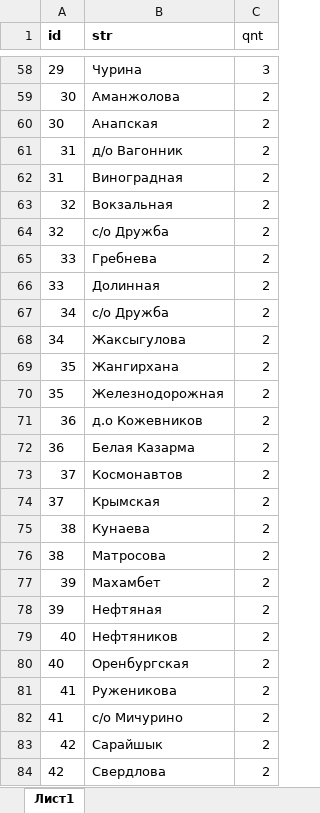
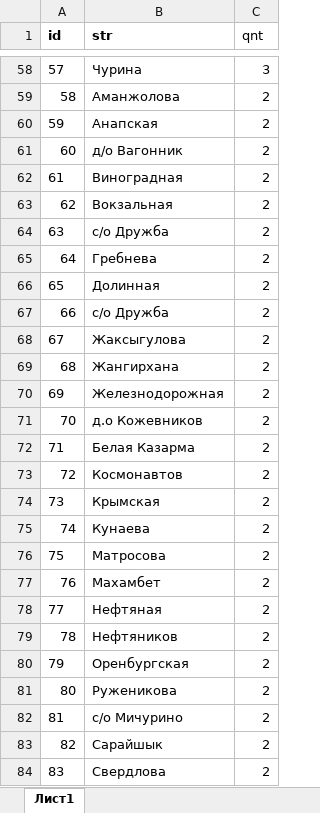
Before and after one commit to NurbekGithub/schools, an Excel workbook: data/26.xlsx, sheet Лист1, drawn as a sheet; only a part is shown, gaps mark what is left out; values as stored, in another font and other column widths than the file's, no borders; charts and pictures not drawn; the diff covers the shown part only; the diff names each change by its address in the sheet, - before the commit and + after, or states it on an @@ line.

```diff
--- a/data/26.xlsx (sheet Лист1)
+++ b/data/26.xlsx (sheet Лист1)
-A58 (id): 29
+A58 (id): 57
-A59 (id): 30
+A59 (id): 58
-A60 (id): 30
+A60 (id): 59
-A61 (id): 31
+A61 (id): 60
-A62 (id): 31
+A62 (id): 61
-A63 (id): 32
+A63 (id): 62
-A64 (id): 32
+A64 (id): 63
-A65 (id): 33
+A65 (id): 64
-A66 (id): 33
+A66 (id): 65
-A67 (id): 34
+A67 (id): 66
-A68 (id): 34
+A68 (id): 67
-A69 (id): 35
+A69 (id): 68
-A70 (id): 35
+A70 (id): 69
-A71 (id): 36
+A71 (id): 70
-A72 (id): 36
+A72 (id): 71
-A73 (id): 37
+A73 (id): 72
-A74 (id): 37
+A74 (id): 73
-A75 (id): 38
+A75 (id): 74
-A76 (id): 38
+A76 (id): 75
-A77 (id): 39
+A77 (id): 76
-A78 (id): 39
+A78 (id): 77
-A79 (id): 40
+A79 (id): 78
-A80 (id): 40
+A80 (id): 79
-A81 (id): 41
+A81 (id): 80
-A82 (id): 41
+A82 (id): 81
-A83 (id): 42
+A83 (id): 82
-A84 (id): 42
+A84 (id): 83
```
Also changed, not shown: 113 edited cells and cell formats elsewhere in this sheet, charts or pictures, 1 other file.
